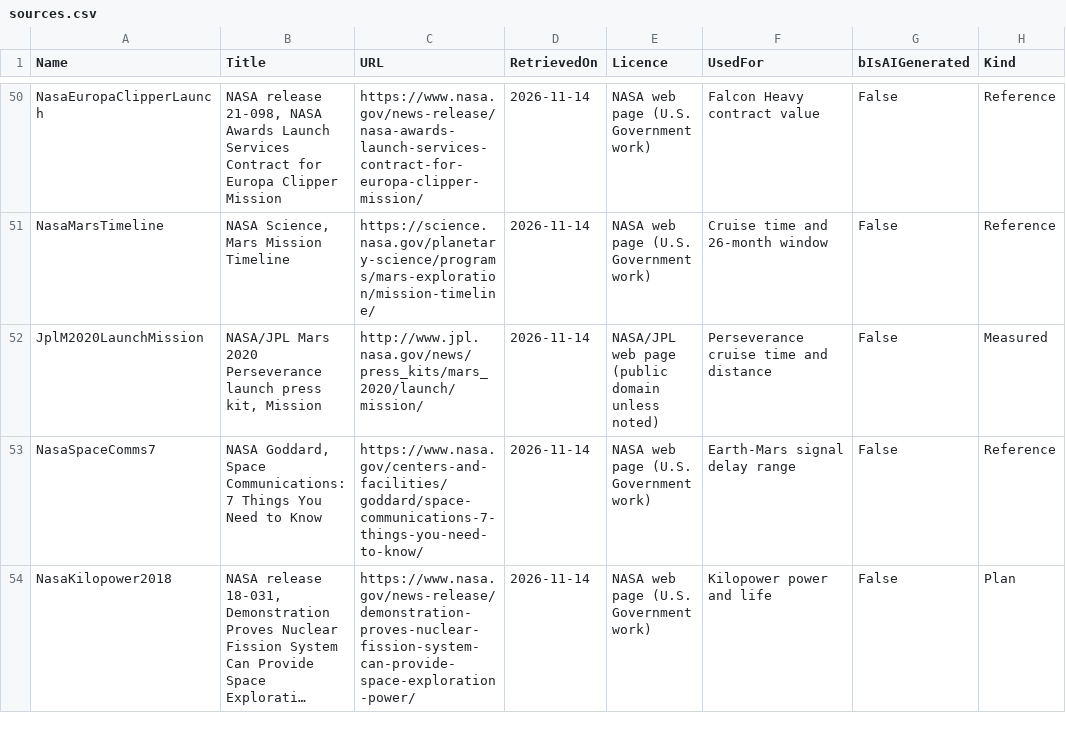
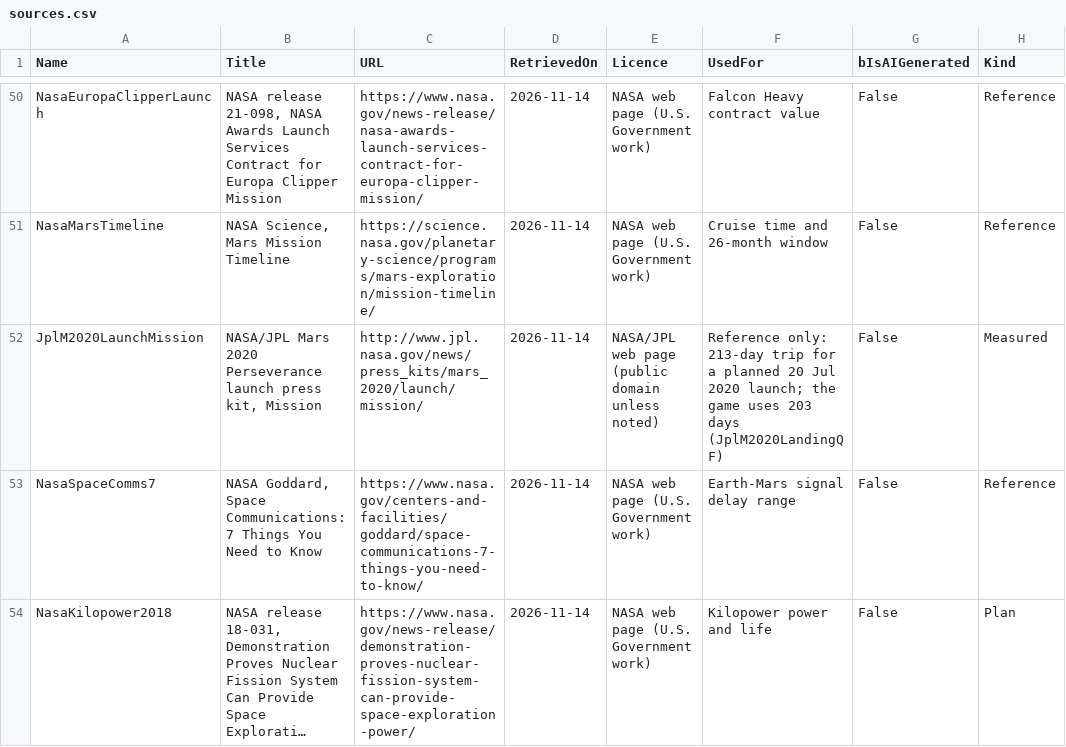
Before and after one commit to TouchdownMars/TouchdownMars, a CSV file: Data/Source/sources.csv, drawn as a sheet; only a part is shown, gaps mark what is left out; long unchanged cells end in ….

Commit message:
Transit card: Perseverance cruise is 203 days (launch 30 Jul 2020, landing 18 Feb 2021, landing press kit Quick Facts); 213 was the launch kit's 20 Jul plan case

```diff
--- a/Data/Source/sources.csv
+++ b/Data/Source/sources.csv
@@ -51,3 +51,3 @@ NasaEuropaClipperLaunch,"NASA release 21-098, NASA Awards Launch Services Contra
 NasaMarsTimeline,"NASA Science, Mars Mission Timeline",https://science.nasa.gov/planetary-science/programs/mars-exploration/mission-timeline/,2026-11-14,NASA web page (U.S. Government work),Cruise time and 26-month window,False,Reference
-JplM2020LaunchMission,"NASA/JPL Mars 2020 Perseverance launch press kit, Mission",http://www.jpl.nasa.gov/news/press_kits/mars_2020/launch/mission/,2026-11-14,NASA/JPL web page (public domain unless noted),Perseverance cruise time and distance,False,Measured
+JplM2020LaunchMission,"NASA/JPL Mars 2020 Perseverance launch press kit, Mission",http://www.jpl.nasa.gov/news/press_kits/mars_2020/launch/mission/,2026-11-14,NASA/JPL web page (public domain unless noted),Reference only: 213-day trip for a planned 20 Jul 2020 launch; the game uses 203 days (JplM2020LandingQF),False,Measured
 NasaSpaceComms7,"NASA Goddard, Space Communications: 7 Things You Need to Know",https://www.nasa.gov/centers-and-facilities/goddard/space-communications-7-things-you-need-to-know/,2026-11-14,NASA web page (U.S. Government work),Earth-Mars signal delay range,False,Reference
```
Also changed, not shown: Data/Source/constants.csv, 2 other files.
